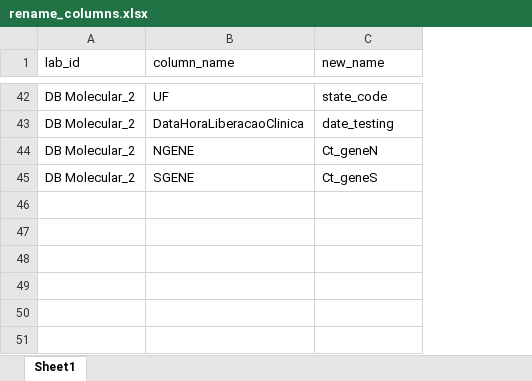
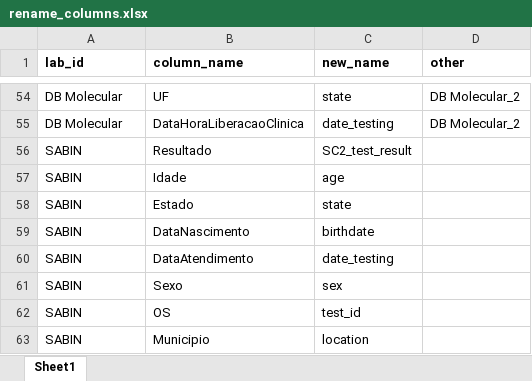
Before and after one commit to InstitutoTodosPelaSaude/respat, an Excel workbook: data/rename_columns.xlsx, sheet Sheet1, drawn as a sheet; only a part is shown, gaps mark what is left out; values as stored, in another font and other column widths than the file's, no borders; removed rows and columns are numbered as before the commit, all else as after; the diff covers the shown part only; the diff names each change by its address in the sheet, - before the commit and + after, or states it on an @@ line.

```diff
--- a/data/rename_columns.xlsx (sheet Sheet1)
+++ b/data/rename_columns.xlsx (sheet Sheet1)
+column D (other), rows 54-55: DB Molecular_2 | DB Molecular_2
-A1:C1 bold: off
+A1:C1 bold: on
-A54:A55 (lab_id): DB Molecular_2
+A54:A55 (lab_id): DB Molecular
-C54 (new_name): state_code
+C54 (new_name): state
-row 44: DB Molecular_2 | NGENE | Ct_geneN
-row 45: DB Molecular_2 | SGENE | Ct_geneS
+row 56: SABIN | Resultado | SC2_test_result
+row 57: SABIN | Idade | age
+row 58: SABIN | Estado | state
+row 59: SABIN | DataNascimento | birthdate
+row 60: SABIN | DataAtendimento | date_testing
+row 61: SABIN | Sexo | sex
+row 62: SABIN | OS | test_id
+row 63: SABIN | Municipio | location
```
Also changed, not shown: 24 added rows, 12 removed rows, 10 moved rows and 6 edited cells elsewhere in this sheet, data/fix_values.xlsx, 46 other files.
